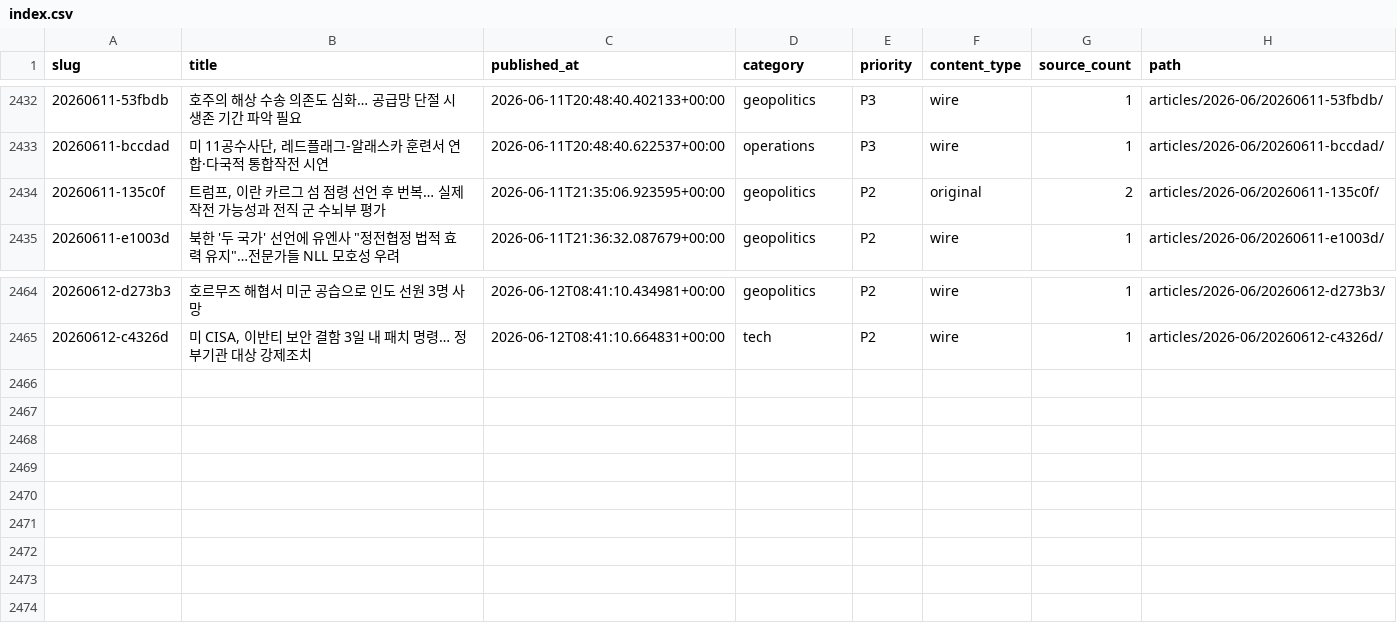
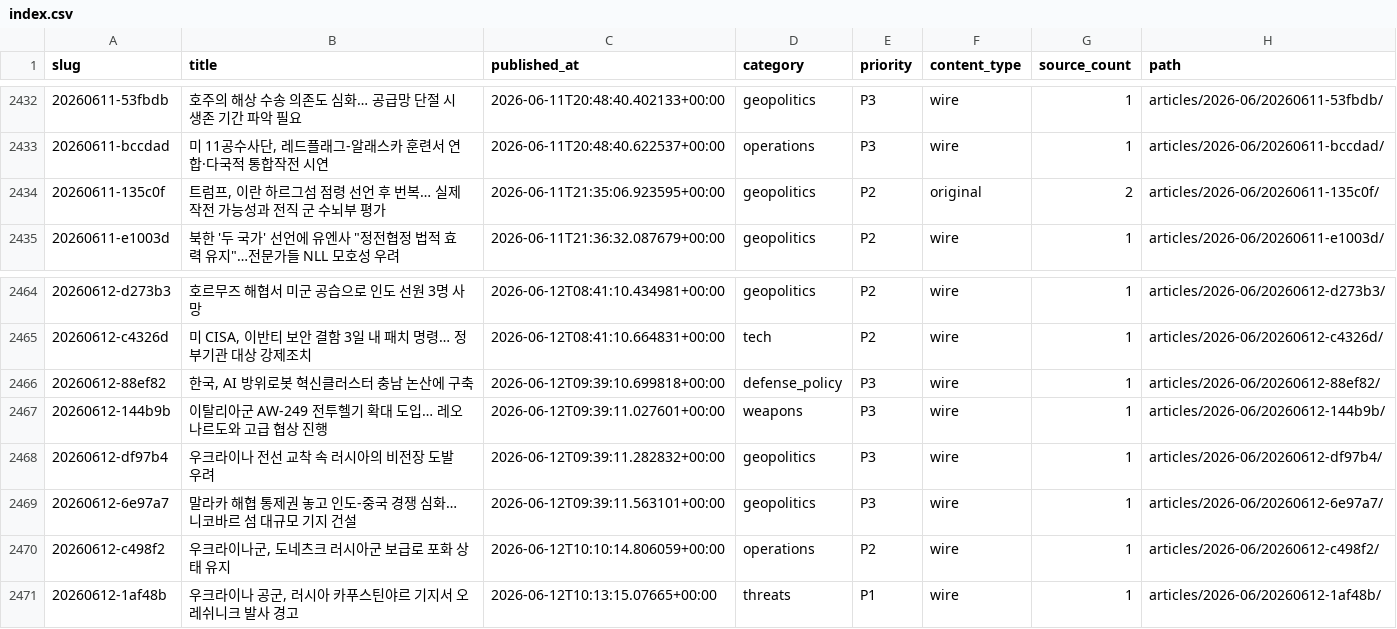
Before and after one commit to CombatSociety/data, a CSV file: index.csv, drawn as a sheet; only a part is shown, gaps mark what is left out.

Commit message:
mirror: 2470 articles + 47 briefs @ 2026-06-12 19:15 KST

```diff
--- a/index.csv
+++ b/index.csv
@@ -2433,3 +2433,3 @@ slug,title,published_at,category,priority,content_type,source_count,path
 20260611-bccdad,"미 11공수사단, 레드플래그-알래스카 훈련서 연합·다국적 통합작전 시연",2026-06-11T20:48:40.622537+00:00,operations,P3,wire,1,articles/2026-06/20260611-bccdad/
-20260611-135c0f,"트럼프, 이란 카르그 섬 점령 선언 후 번복… 실제 작전 가능성과 전직 군 수뇌부 평가",2026-06-11T21:35:06.923595+00:00,geopolitics,P2,original,2,articles/2026-06/20260611-135c0f/
+20260611-135c0f,"트럼프, 이란 하르그섬 점령 선언 후 번복… 실제 작전 가능성과 전직 군 수뇌부 평가",2026-06-11T21:35:06.923595+00:00,geopolitics,P2,original,2,articles/2026-06/20260611-135c0f/
 20260611-e1003d,"북한 '두 국가' 선언에 유엔사 ""정전협정 법적 효력 유지""…전문가들 NLL 모호성 우려",2026-06-11T21:36:32.087679+00:00,geopolitics,P2,wire,1,articles/2026-06/20260611-e1003d/
@@ -2465 +2465,7 @@ slug,title,published_at,category,priority,content_type,source_count,path
 20260612-c4326d,"미 CISA, 이반티 보안 결함 3일 내 패치 명령… 정부기관 대상 강제조치",2026-06-12T08:41:10.664831+00:00,tech,P2,wire,1,articles/2026-06/20260612-c4326d/
+20260612-88ef82,"한국, AI 방위로봇 혁신클러스터 충남 논산에 구축",2026-06-12T09:39:10.699818+00:00,defense_policy,P3,wire,1,articles/2026-06/20260612-88ef82/
+20260612-144b9b,이탈리아군 AW-249 전투헬기 확대 도입… 레오나르도와 고급 협상 진행,2026-06-12T09:39:11.027601+00:00,weapons,P3,wire,1,articles/2026-06/20260612-144b9b/
+20260612-df97b4,우크라이나 전선 교착 속 러시아의 비전장 도발 우려,2026-06-12T09:39:11.282832+00:00,geopolitics,P3,wire,1,articles/2026-06/20260612-df97b4/
+20260612-6e97a7,말라카 해협 통제권 놓고 인도-중국 경쟁 심화… 니코바르 섬 대규모 기지 건설,2026-06-12T09:39:11.563101+00:00,geopolitics,P3,wire,1,articles/2026-06/20260612-6e97a7/
+20260612-c498f2,"우크라이나군, 도네츠크 러시아군 보급로 포화 상태 유지",2026-06-12T10:10:14.806059+00:00,operations,P2,wire,1,articles/2026-06/20260612-c498f2/
+20260612-1af48b,"우크라이나 공군, 러시아 카푸스틴야르 기지서 오레쉬니크 발사 경고",2026-06-12T10:13:15.07665+00:00,threats,P1,wire,1,articles/2026-06/20260612-1af48b/
```
Also changed, not shown: 20 other files.
